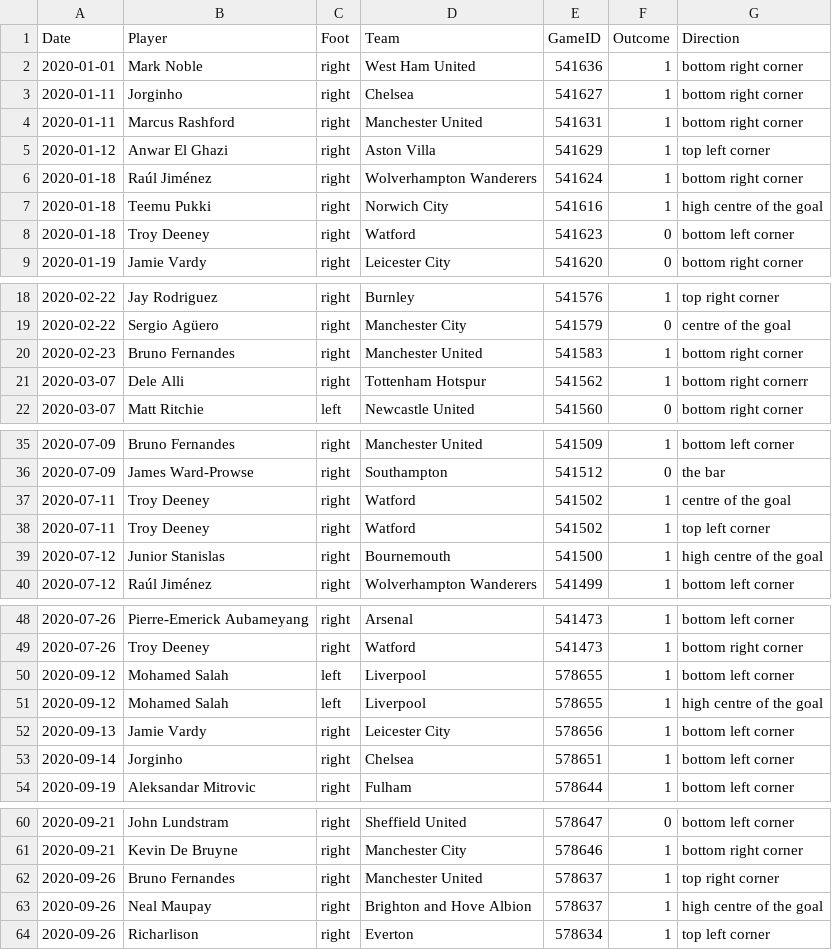
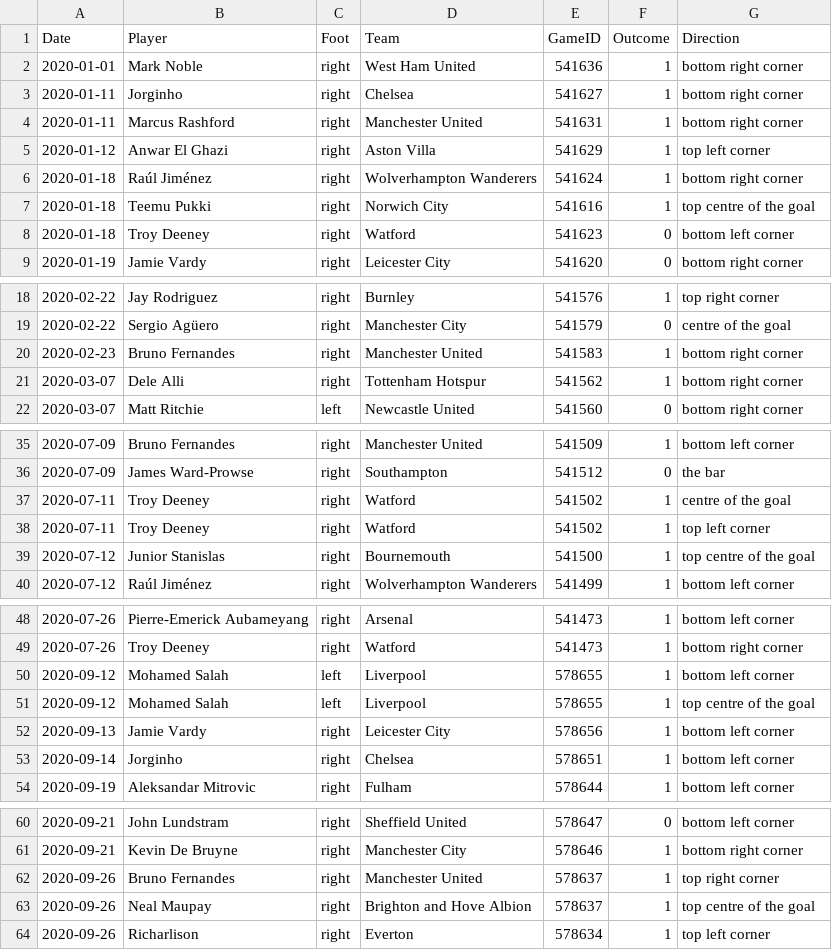
Before and after one commit to luizacbcampos/LearningFromThePros, a CSV file: data/PenaltyKicks/Penalties_2020.csv, drawn as a sheet; only a part is shown, gaps mark what is left out; the diff covers the shown part only.

Commit message:
replace high center for top center

```diff
--- a/data/PenaltyKicks/Penalties_2020.csv
+++ b/data/PenaltyKicks/Penalties_2020.csv
@@ -6,3 +6,3 @@ Date,Player,Foot,Team,GameID,Outcome,Direction
 2020-01-18,Raúl Jiménez,right,Wolverhampton Wanderers,541624,1,bottom right corner
-2020-01-18,Teemu Pukki,right,Norwich City,541616,1,high centre of the goal
+2020-01-18,Teemu Pukki,right,Norwich City,541616,1,top centre of the goal
 2020-01-18,Troy Deeney,right,Watford,541623,0,bottom left corner
@@ -20,3 +20,3 @@ Date,Player,Foot,Team,GameID,Outcome,Direction
 2020-02-23,Bruno Fernandes,right,Manchester United,541583,1,bottom right corner
-2020-03-07,Dele Alli,right,Tottenham Hotspur,541562,1,bottom right cornerr
+2020-03-07,Dele Alli,right,Tottenham Hotspur,541562,1,bottom right corner
 2020-03-07,Matt Ritchie,left,Newcastle United,541560,0,bottom right corner
@@ -38,3 +38,3 @@ Date,Player,Foot,Team,GameID,Outcome,Direction
 2020-07-11,Troy Deeney,right,Watford,541502,1,top left corner
-2020-07-12,Junior Stanislas,right,Bournemouth,541500,1,high centre of the goal
+2020-07-12,Junior Stanislas,right,Bournemouth,541500,1,top centre of the goal
 2020-07-12,Raúl Jiménez,right,Wolverhampton Wanderers,541499,1,bottom left corner
@@ -50,3 +50,3 @@ Date,Player,Foot,Team,GameID,Outcome,Direction
 2020-09-12,Mohamed Salah,left,Liverpool,578655,1,bottom left corner
-2020-09-12,Mohamed Salah,left,Liverpool,578655,1,high centre of the goal
+2020-09-12,Mohamed Salah,left,Liverpool,578655,1,top centre of the goal
 2020-09-13,Jamie Vardy,right,Leicester City,578656,1,bottom left corner
@@ -62,3 +62,3 @@ Date,Player,Foot,Team,GameID,Outcome,Direction
 2020-09-26,Bruno Fernandes,right,Manchester United,578637,1,top right corner
-2020-09-26,Neal Maupay,right,Brighton and Hove Albion,578637,1,high centre of the goal
+2020-09-26,Neal Maupay,right,Brighton and Hove Albion,578637,1,top centre of the goal
 2020-09-26,Richarlison,right,Everton,578634,1,top left corner
```
Also changed, not shown: 2 edited cells elsewhere in this file, data/PenaltyKicks/Penalties_2017.csv, data/PenaltyKicks/Penalties_2018.csv, 2 other files.
